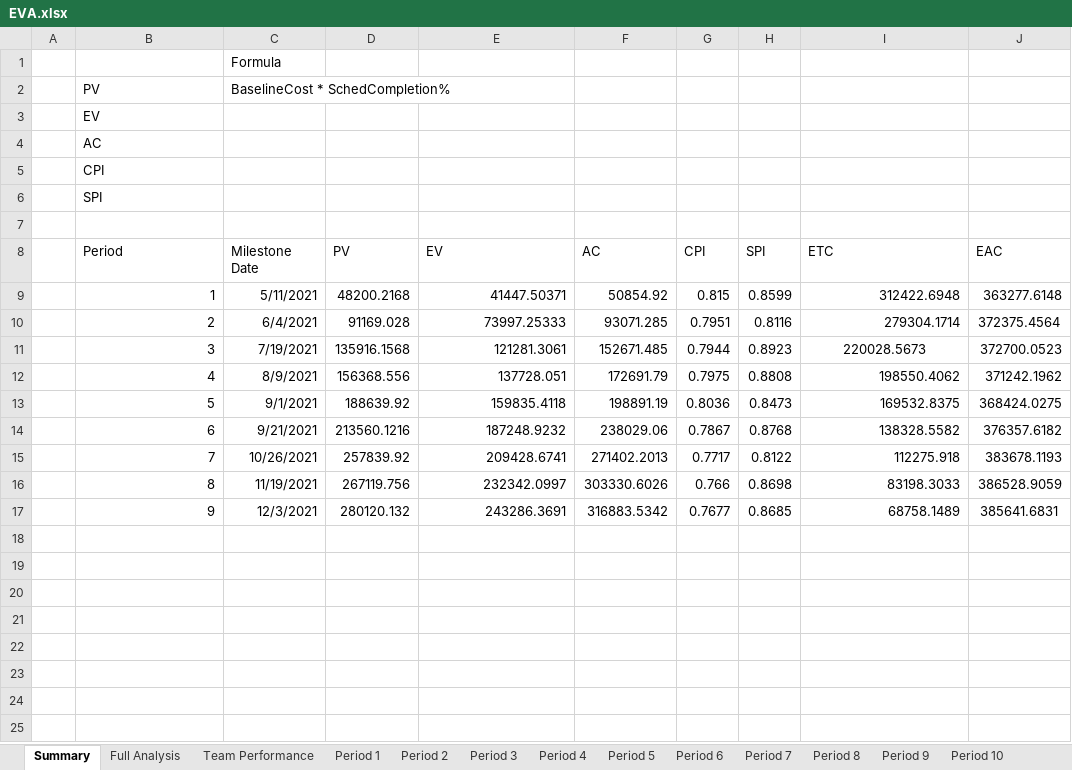
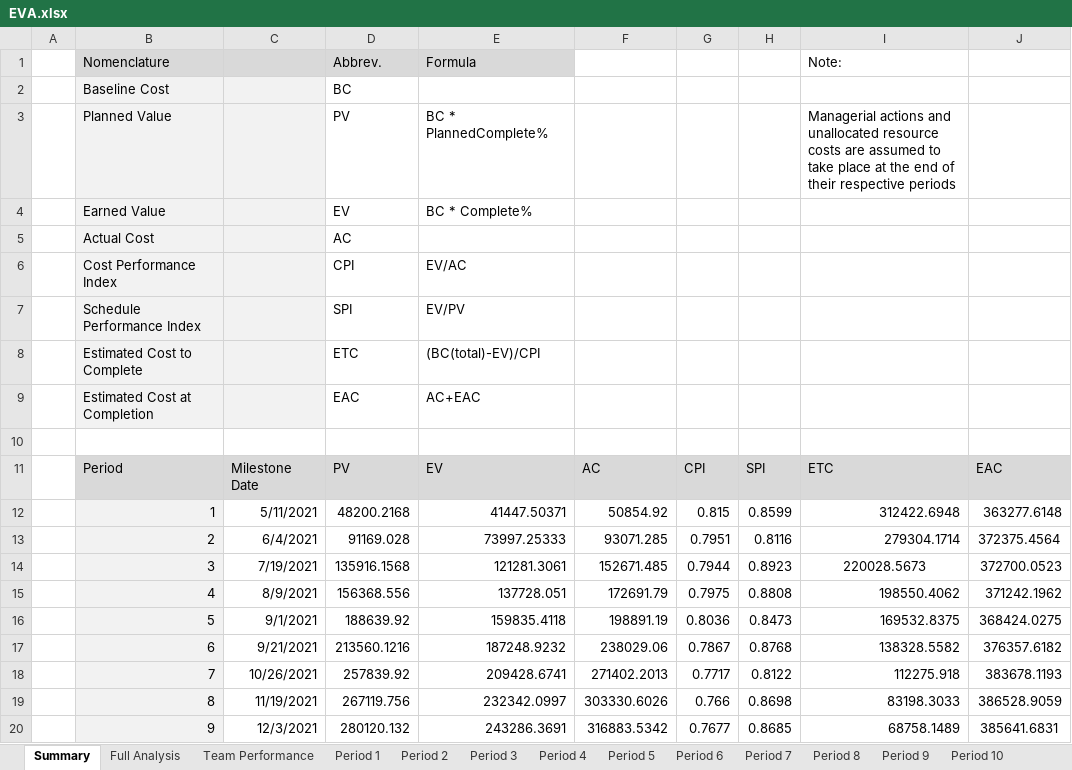
Before and after one commit to 21595240/ProjMan412, an Excel workbook: EVA.xlsx, sheet Summary, drawn as a sheet; values as stored, in another font and other column widths than the file's, no borders; charts and pictures not drawn; removed rows and columns are numbered as before the commit, all else as after; the diff names each change by its address in the sheet, - before the commit and + after, or states it on an @@ line.

```diff
--- a/EVA.xlsx (sheet Summary)
+++ b/EVA.xlsx (sheet Summary)
-row 1:  |  | Formula
-row 2:  | PV | BaselineCost * SchedCompletion%
-row 3:  | EV
-row 4:  | AC
-row 5:  | CPI
-row 6:  | SPI
+row 1:  | Nomenclature |  | Abbrev. | Formula |  |  |  | Note:
+row 2:  | Baseline Cost |  | BC
+row 3:  | Planned Value |  | PV | BC * PlannedComplete% |  |  |  | Managerial actions and unallocated resource costs are assumed to take place at the end of their respective periods
+row 4:  | Earned Value |  | EV | BC * Complete%
+row 5:  | Actual Cost |  | AC
+row 6:  | Cost Performance Index |  | CPI | EV/AC
+row 7:  | Schedule Performance Index |  | SPI | EV/PV
+row 8:  | Estimated Cost to Complete |  | ETC | (BC(total)-EV)/CPI
+row 9:  | Estimated Cost at Completion |  | EAC | AC+EAC
-B11:J11 fill: none
+B11:J11 fill: #D9D9D9
-B12:B20 fill: none
+B12:B20 fill: #F2F2F2
```
Also changed, not shown: charts or pictures, 30 other files.
